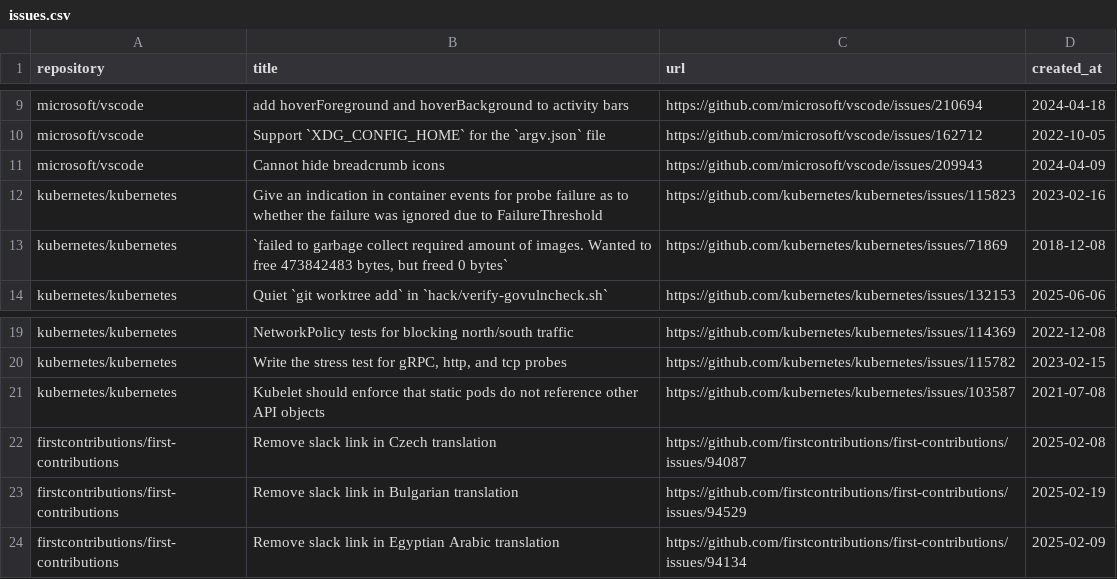
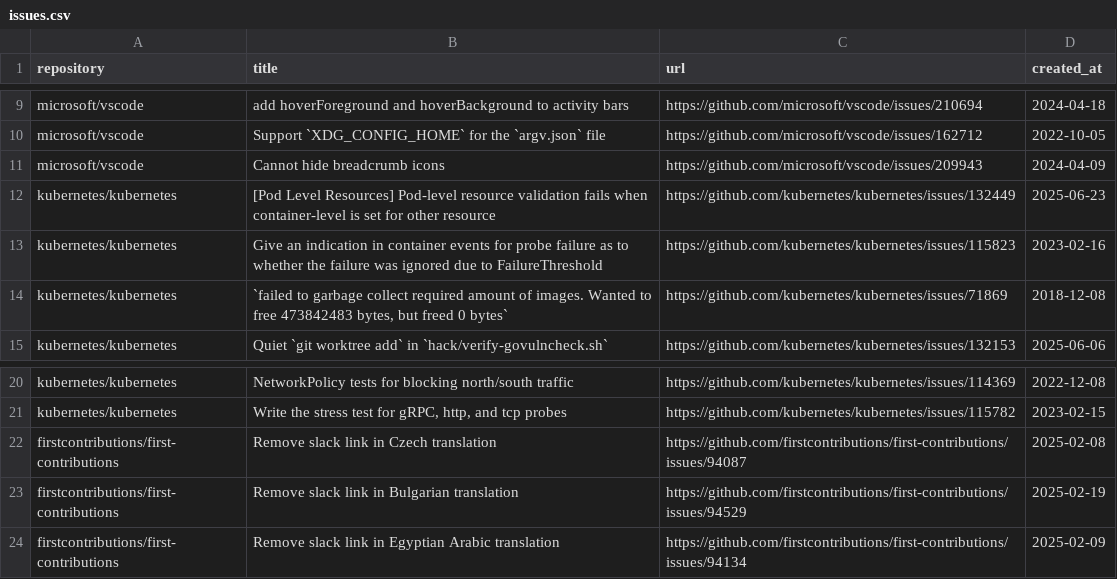
Before and after one commit to andyresonner/automated-issue-finder, a CSV file: issues.csv, drawn as a sheet; only a part is shown, gaps mark what is left out.

```diff
--- a/issues.csv
+++ b/issues.csv
@@ -11,2 +11,3 @@ microsoft/vscode,Support `XDG_CONFIG_HOME` for the `argv.json` file,https://gith
 microsoft/vscode,Cannot hide breadcrumb icons,https://github.com/microsoft/vscode/issues/209943,2024-04-09
+kubernetes/kubernetes,[Pod Level Resources] Pod-level resource validation fails when container-level is set for other resource,https://github.com/kubernetes/kubernetes/issues/132449,2025-06-23
 kubernetes/kubernetes,Give an indication in container events for probe failure as to whether the failure was ignored due to FailureThreshold,https://github.com/kubernetes/kubernetes/issues/115823,2023-02-16
@@ -20,3 +21,2 @@ kubernetes/kubernetes,NetworkPolicy tests for blocking north/south traffic,https
 kubernetes/kubernetes,"Write the stress test for gRPC, http, and tcp probes",https://github.com/kubernetes/kubernetes/issues/115782,2023-02-15
-kubernetes/kubernetes,Kubelet should enforce that static pods do not reference other API objects,https://github.com/kubernetes/kubernetes/issues/103587,2021-07-08
 firstcontributions/first-contributions,Remove slack link in Czech translation,https://github.com/firstcontributions/first-contributions/issues/94087,2025-02-08
```
Also changed, not shown: 1 other file.
